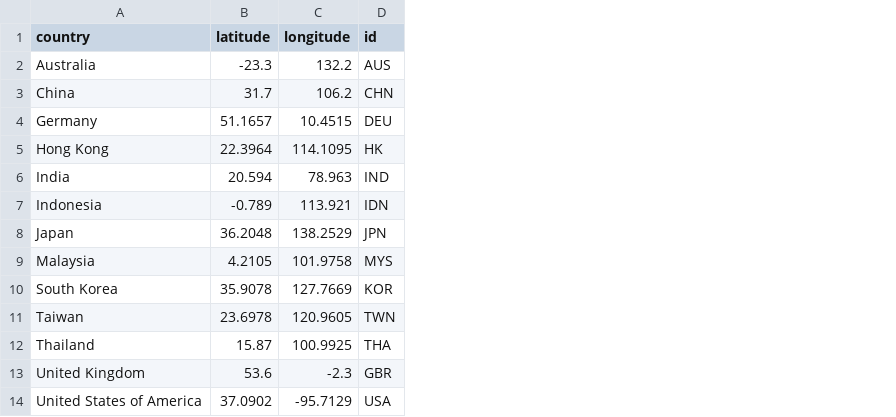
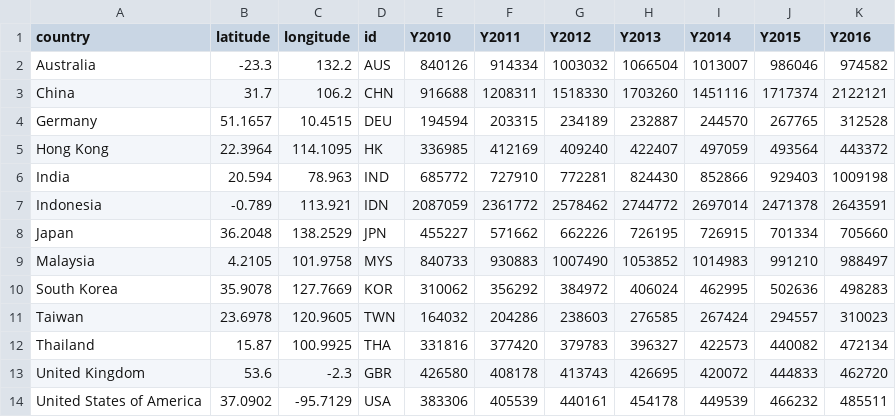
Before and after one commit to victortangggg/va_is428, a CSV file: data/countries_location.csv, drawn as a sheet; the diff names each change by its address in the sheet, - before the commit and + after, or states it on an @@ line.

```diff
--- a/data/countries_location.csv
+++ b/data/countries_location.csv
+column E (Y2010), rows 2-14: 840126 | 916688 | 194594 | 336985 | 685772 | 2087059 | 455227 | 840733 | 310062 | 164032 | 331816 | 426580 | 383306
+column F (Y2011), rows 2-14: 914334 | 1208311 | 203315 | 412169 | 727910 | 2361772 | 571662 | 930883 | 356292 | 204286 | 377420 | 408178 | 405539
+column G (Y2012), rows 2-14: 1003032 | 1518330 | 234189 | 409240 | 772281 | 2578462 | 662226 | 1007490 | 384972 | 238603 | 379783 | 413743 | 440161
+column H (Y2013), rows 2-14: 1066504 | 1703260 | 232887 | 422407 | 824430 | 2744772 | 726195 | 1053852 | 406024 | 276585 | 396327 | 426695 | 454178
+column I (Y2014), rows 2-14: 1013007 | 1451116 | 244570 | 497059 | 852866 | 2697014 | 726915 | 1014983 | 462995 | 267424 | 422573 | 420072 | 449539
+column J (Y2015), rows 2-14: 986046 | 1717374 | 267765 | 493564 | 929403 | 2471378 | 701334 | 991210 | 502636 | 294557 | 440082 | 444833 | 466232
+column K (Y2016), rows 2-14: 974582 | 2122121 | 312528 | 443372 | 1009198 | 2643591 | 705660 | 988497 | 498283 | 310023 | 472134 | 462720 | 485511
```
Also changed, not shown: 10 other files.
